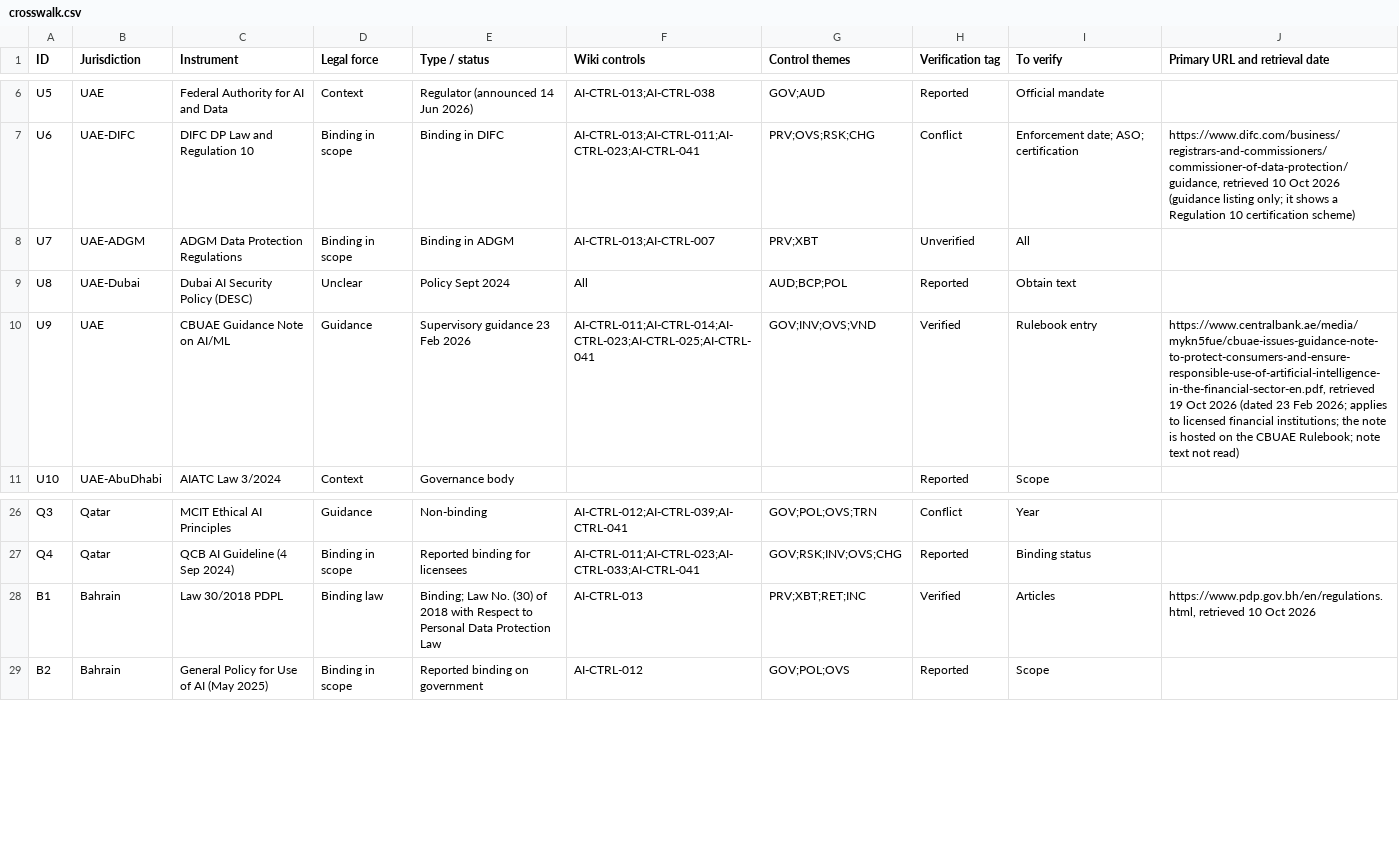
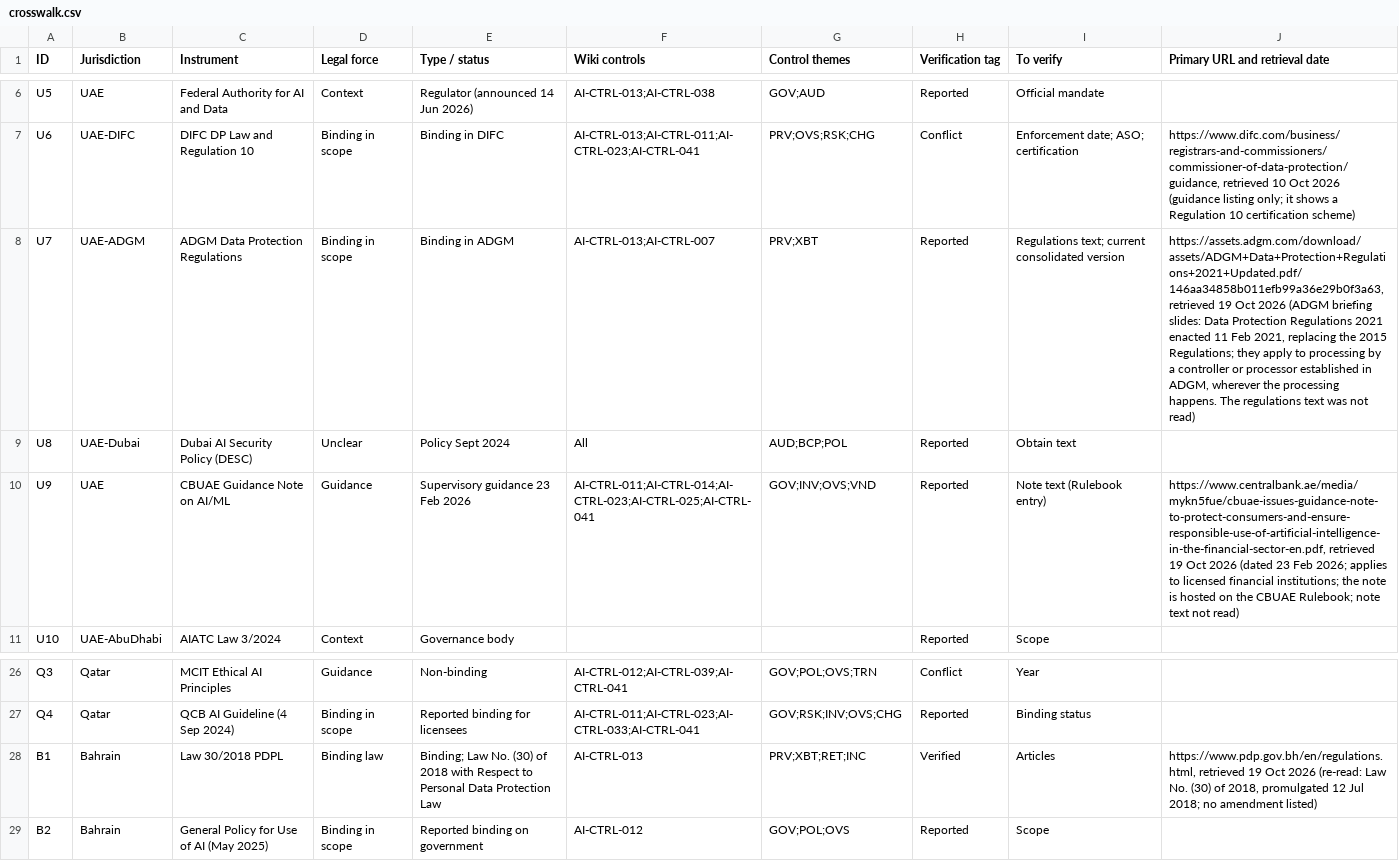
Before and after one commit to nachi065/AI-Security-Wiki, a CSV file: 11_GCC_AI_Compliance/data/crosswalk.csv, drawn as a sheet; only a part is shown, gaps mark what is left out.

```diff
--- a/11_GCC_AI_Compliance/data/crosswalk.csv
+++ b/11_GCC_AI_Compliance/data/crosswalk.csv
@@ -7,5 +7,5 @@ U5,UAE,Federal Authority for AI and Data,Context,Regulator (announced 14 Jun 202
 U6,UAE-DIFC,DIFC DP Law and Regulation 10,Binding in scope,Binding in DIFC,AI-CTRL-013;AI-CTRL-011;AI-CTRL-023;AI-CTRL-041,PRV;OVS;RSK;CHG,Conflict,Enforcement date; ASO; certification,"https://www.difc.com/business/registrars-and-commissioners/commissioner-of-data-protection/guidance, retrieved 10 Oct 2026 (guidance listing only; it shows a Regulation 10 certification scheme)"
-U7,UAE-ADGM,ADGM Data Protection Regulations,Binding in scope,Binding in ADGM,AI-CTRL-013;AI-CTRL-007,PRV;XBT,Unverified,All,
+U7,UAE-ADGM,ADGM Data Protection Regulations,Binding in scope,Binding in ADGM,AI-CTRL-013;AI-CTRL-007,PRV;XBT,Reported,Regulations text; current consolidated version,"https://assets.adgm.com/download/assets/ADGM+Data+Protection+Regulations+2021+Updated.pdf/146aa34858b011efb99a36e29b0f3a63, retrieved 19 Oct 2026 (ADGM briefing slides: Data Protection Regulations 2021 enacted 11 Feb 2021, replacing the 2015 Regulations; they apply to processing by a controller or processor established in ADGM, wherever the processing happens. The regulations text was not read)"
 U8,UAE-Dubai,Dubai AI Security Policy (DESC),Unclear,Policy Sept 2024,All,AUD;BCP;POL,Reported,Obtain text,
-U9,UAE,CBUAE Guidance Note on AI/ML,Guidance,Supervisory guidance 23 Feb 2026,AI-CTRL-011;AI-CTRL-014;AI-CTRL-023;AI-CTRL-025;AI-CTRL-041,GOV;INV;OVS;VND,Verified,Rulebook entry,"https://www.centralbank.ae/media/mykn5fue/cbuae-issues-guidance-note-to-protect-consumers-and-ensure-responsible-use-of-artificial-intelligence-in-the-financial-sector-en.pdf, retrieved 19 Oct 2026 (dated 23 Feb 2026; applies to licensed financial institutions; the note is hosted on the CBUAE Rulebook; note text not read)"
+U9,UAE,CBUAE Guidance Note on AI/ML,Guidance,Supervisory guidance 23 Feb 2026,AI-CTRL-011;AI-CTRL-014;AI-CTRL-023;AI-CTRL-025;AI-CTRL-041,GOV;INV;OVS;VND,Reported,Note text (Rulebook entry),"https://www.centralbank.ae/media/mykn5fue/cbuae-issues-guidance-note-to-protect-consumers-and-ensure-responsible-use-of-artificial-intelligence-in-the-financial-sector-en.pdf, retrieved 19 Oct 2026 (dated 23 Feb 2026; applies to licensed financial institutions; the note is hosted on the CBUAE Rulebook; note text not read)"
 U10,UAE-AbuDhabi,AIATC Law 3/2024,Context,Governance body,,,Reported,Scope,
@@ -27,3 +27,3 @@ Q3,Qatar,MCIT Ethical AI Principles,Guidance,Non-binding,AI-CTRL-012;AI-CTRL-039
 Q4,Qatar,QCB AI Guideline (4 Sep 2024),Binding in scope,Reported binding for licensees,AI-CTRL-011;AI-CTRL-023;AI-CTRL-033;AI-CTRL-041,GOV;RSK;INV;OVS;CHG,Reported,Binding status,
-B1,Bahrain,Law 30/2018 PDPL,Binding law,Binding; Law No. (30) of 2018 with Respect to Personal Data Protection Law,AI-CTRL-013,PRV;XBT;RET;INC,Verified,Articles,"https://www.pdp.gov.bh/en/regulations.html, retrieved 10 Oct 2026"
+B1,Bahrain,Law 30/2018 PDPL,Binding law,Binding; Law No. (30) of 2018 with Respect to Personal Data Protection Law,AI-CTRL-013,PRV;XBT;RET;INC,Verified,Articles,"https://www.pdp.gov.bh/en/regulations.html, retrieved 19 Oct 2026 (re-read: Law No. (30) of 2018, promulgated 12 Jul 2018; no amendment listed)"
 B2,Bahrain,General Policy for Use of AI (May 2025),Binding in scope,Reported binding on government,AI-CTRL-012,GOV;POL;OVS,Reported,Scope,
```
Also changed, not shown: source/11_GCC_AI_Compliance/data/crosswalk.csv, 8 other files.
